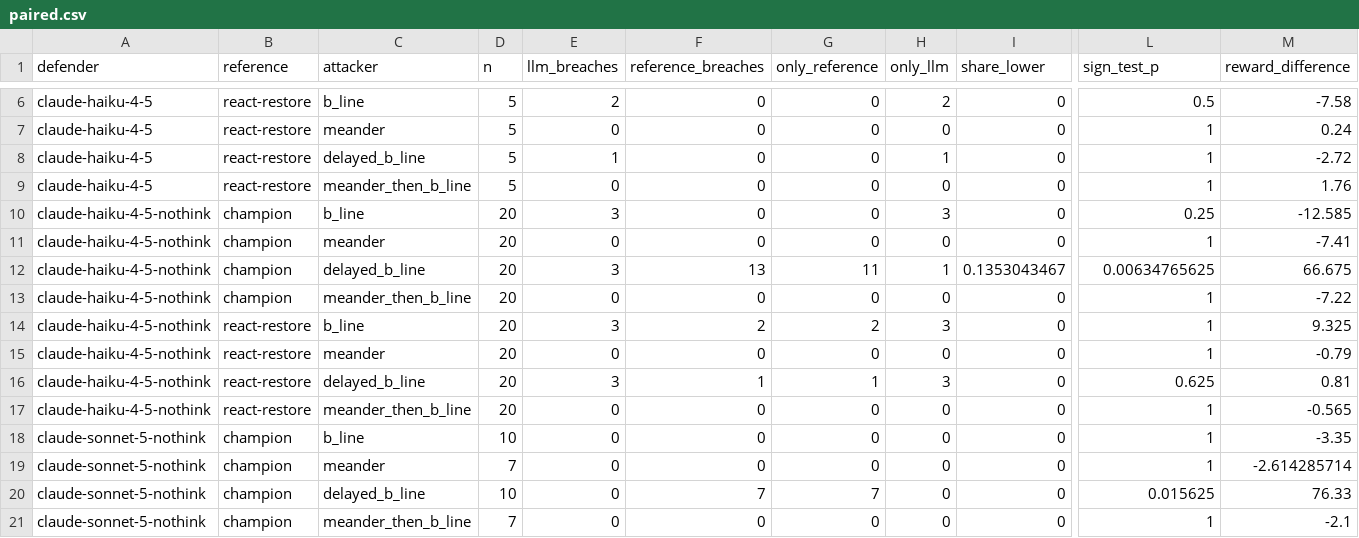
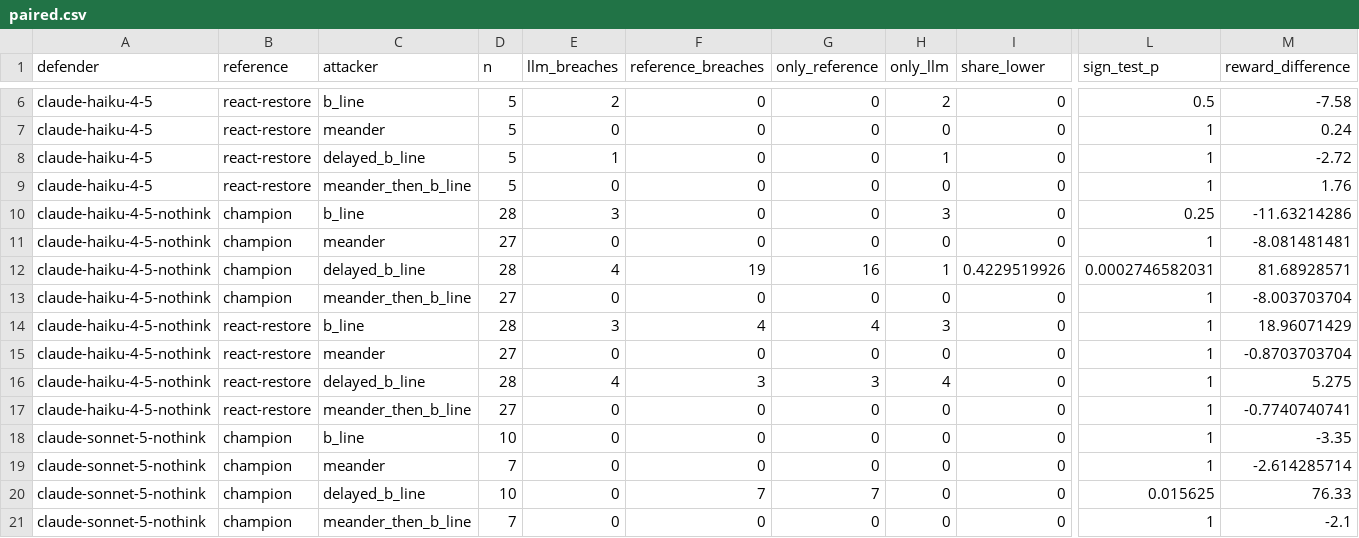
Before and after one commit to Dodgeboi/NazeResearchNSRI, a CSV file: data/cage/paired.csv, drawn as a sheet; only a part is shown, gaps mark what is left out; the diff names each change by its address in the sheet, - before the commit and + after, or states it on an @@ line.

```diff
--- a/data/cage/paired.csv
+++ b/data/cage/paired.csv
-D10 (n): 20
+D10 (n): 28
-M10 (reward_difference): -12.585
+M10 (reward_difference): -11.63214286
-D11 (n): 20
+D11 (n): 27
-M11 (reward_difference): -7.41
+M11 (reward_difference): -8.081481481
-D12 (n): 20
+D12 (n): 28
-E12 (llm_breaches): 3
+E12 (llm_breaches): 4
-F12 (reference_breaches): 13
+F12 (reference_breaches): 19
-G12 (only_reference): 11
+G12 (only_reference): 16
-I12 (share_lower): 0.1353043467
+I12 (share_lower): 0.4229519926
-L12 (sign_test_p): 0.00634765625
+L12 (sign_test_p): 0.0002746582031
-M12 (reward_difference): 66.675
+M12 (reward_difference): 81.68928571
-D13 (n): 20
+D13 (n): 27
-M13 (reward_difference): -7.22
+M13 (reward_difference): -8.003703704
-D14 (n): 20
+D14 (n): 28
-F14 (reference_breaches): 2
+F14 (reference_breaches): 4
-G14 (only_reference): 2
+G14 (only_reference): 4
-M14 (reward_difference): 9.325
+M14 (reward_difference): 18.96071429
-D15 (n): 20
+D15 (n): 27
-M15 (reward_difference): -0.79
+M15 (reward_difference): -0.8703703704
-D16 (n): 20
+D16 (n): 28
-E16 (llm_breaches): 3
+E16 (llm_breaches): 4
-F16 (reference_breaches): 1
+F16 (reference_breaches): 3
-G16 (only_reference): 1
+G16 (only_reference): 3
-H16 (only_llm): 3
+H16 (only_llm): 4
-L16 (sign_test_p): 0.625
+L16 (sign_test_p): 1
-M16 (reward_difference): 0.81
+M16 (reward_difference): 5.275
-D17 (n): 20
+D17 (n): 27
-M17 (reward_difference): -0.565
+M17 (reward_difference): -0.7740740741
```
Also changed, not shown: data/cage/certified_summary.csv, data/cage/stopping.csv, 17 other files.
